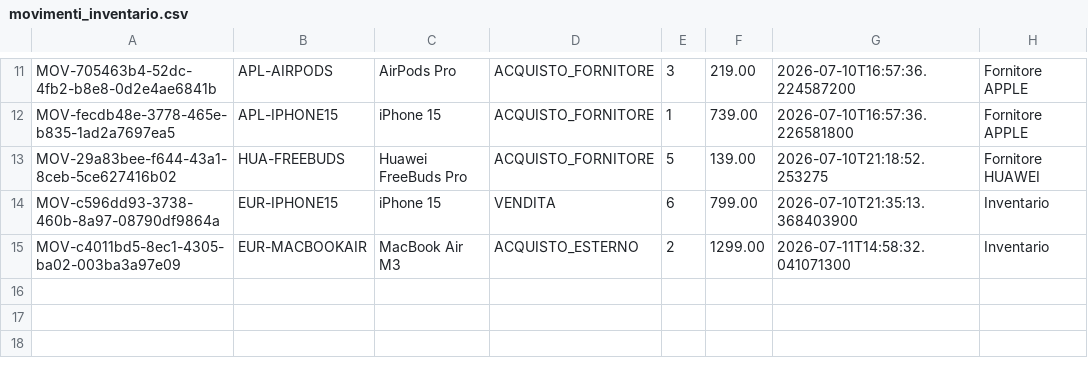
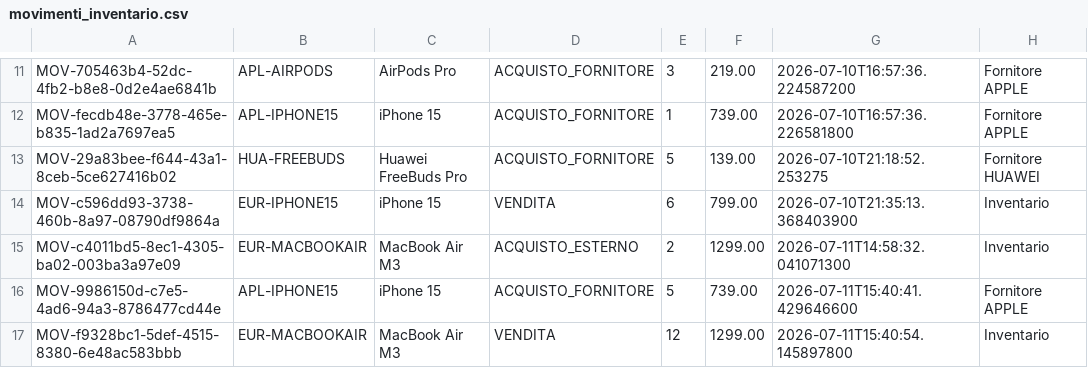
Before and after one commit to MagicERmold/ISPW, a CSV file: StockTrack/data/movimenti_inventario.csv, drawn as a sheet; only a part is shown, gaps mark what is left out.

```diff
--- a/StockTrack/data/movimenti_inventario.csv
+++ b/StockTrack/data/movimenti_inventario.csv
@@ -15 +15,3 @@ MOV-c596dd93-3738-460b-8a97-08790df9864a;EUR-IPHONE15;iPhone 15;VENDITA;6;799.00
 MOV-c4011bd5-8ec1-4305-ba02-003ba3a97e09;EUR-MACBOOKAIR;MacBook Air M3;ACQUISTO_ESTERNO;2;1299.00;2026-07-11T14:58:32.041071300;Inventario
+MOV-9986150d-c7e5-4ad6-94a3-8786477cd44e;APL-IPHONE15;iPhone 15;ACQUISTO_FORNITORE;5;739.00;2026-07-11T15:40:41.429646600;Fornitore APPLE
+MOV-f9328bc1-5def-4515-8380-6e48ac583bbb;EUR-MACBOOKAIR;MacBook Air M3;VENDITA;12;1299.00;2026-07-11T15:40:54.145897800;Inventario
```
Also changed, not shown: StockTrack/data/fornitore_prodotti.csv, StockTrack/data/ordini.csv, 55 other files.
